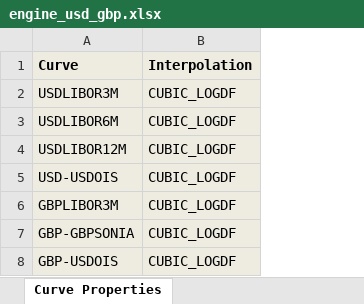
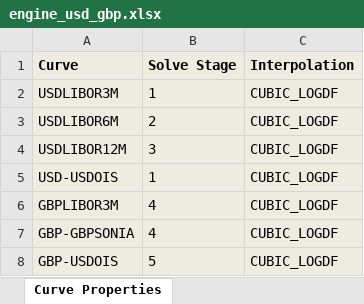
Before and after one commit to omartinsky/PYBOR, an Excel workbook: engine_usd_gbp.xlsx, sheet Curve Properties, drawn as a sheet; values as stored, in another font and other column widths than the file's, no borders; the diff names each change by its address in the sheet, - before the commit and + after, or states it on an @@ line.

Commit message:
Curve Builder Solve Stages

```diff
--- a/engine_usd_gbp.xlsx (sheet Curve Properties)
+++ b/engine_usd_gbp.xlsx (sheet Curve Properties)
+column B (Solve Stage), rows 2-8: 1 | 2 | 3 | 1 | 4 | 4 | 5
```
Also changed, not shown: engine_test.xlsx, 6 other files.
